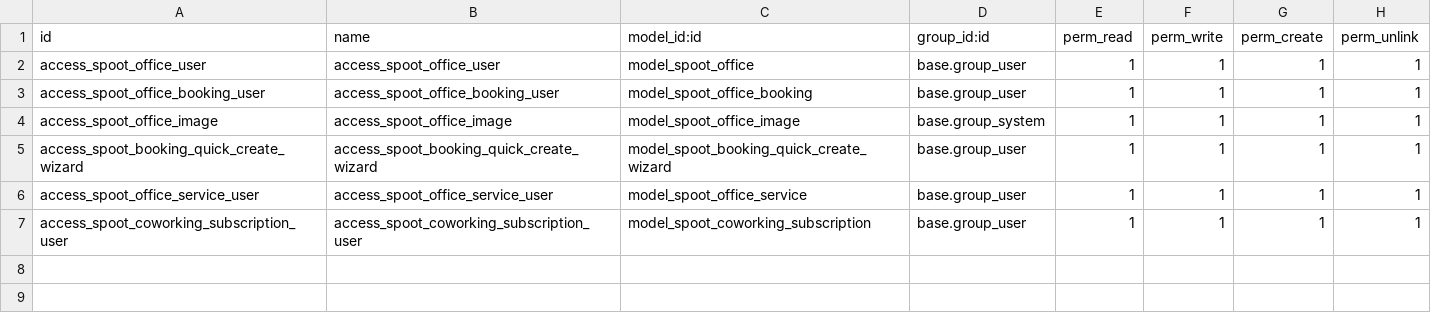
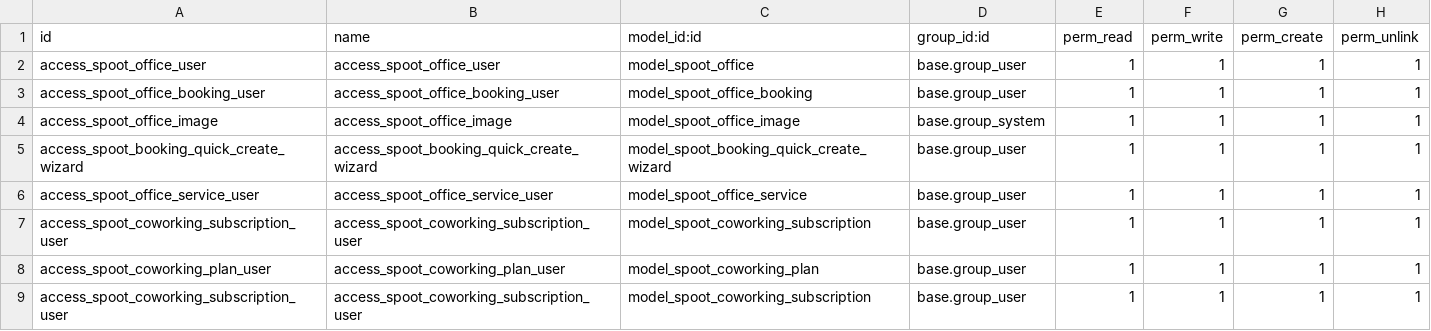
Before and after one commit to quaiogroup/modulo-reservas-odoo, a CSV file: security/ir.model.access.csv, drawn as a sheet.

```diff
--- a/security/ir.model.access.csv
+++ b/security/ir.model.access.csv
@@ -7 +7,3 @@ access_spoot_office_service_user,access_spoot_office_service_user,model_spoot_of
 access_spoot_coworking_subscription_user,access_spoot_coworking_subscription_user,model_spoot_coworking_subscription,base.group_user,1,1,1,1
+access_spoot_coworking_plan_user,access_spoot_coworking_plan_user,model_spoot_coworking_plan,base.group_user,1,1,1,1
+access_spoot_coworking_subscription_user,access_spoot_coworking_subscription_user,model_spoot_coworking_subscription,base.group_user,1,1,1,1
```
Also changed, not shown: 4 other files.
